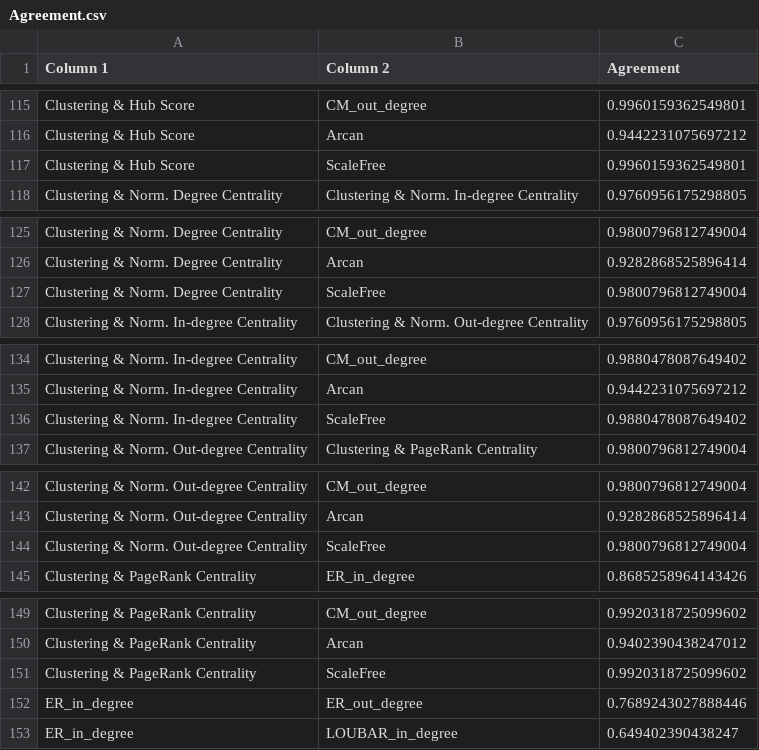
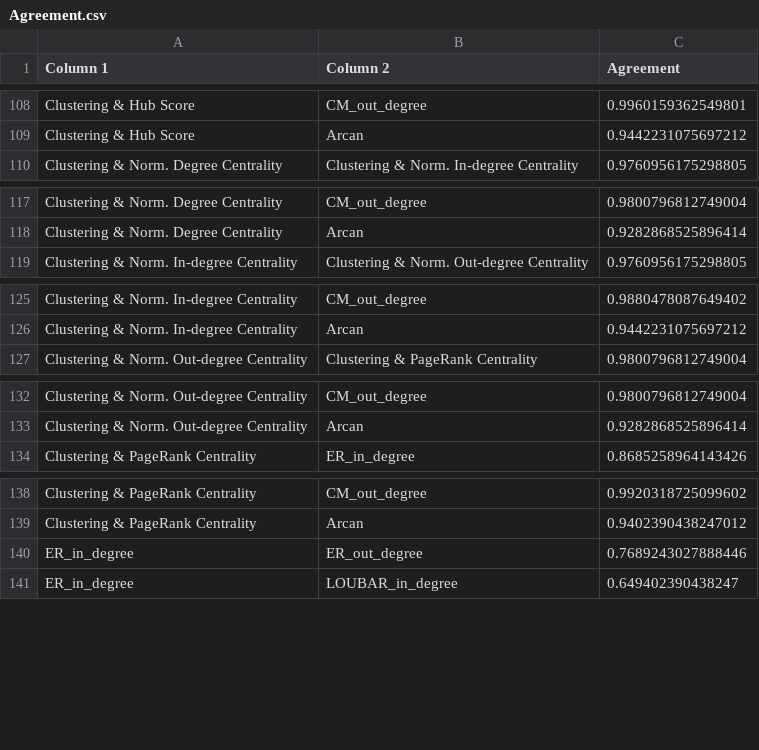
Before and after one commit to M3SOulu/SOSE2025_LeveragingNetworkMethodsForHublikeMicroserviceDetection, a CSV file: Results/Agreement.csv, drawn as a sheet; only a part is shown, gaps mark what is left out; the diff covers the shown part only.

```diff
--- a/Results/Agreement.csv
+++ b/Results/Agreement.csv
@@ -116,3 +109,2 @@ Clustering & Hub Score,CM_out_degree,0.9960159362549801
 Clustering & Hub Score,Arcan,0.9442231075697212
-Clustering & Hub Score,ScaleFree,0.9960159362549801
 Clustering & Norm. Degree Centrality,Clustering & Norm. In-degree Centrality,0.9760956175298805
@@ -126,3 +118,2 @@ Clustering & Norm. Degree Centrality,CM_out_degree,0.9800796812749004
 Clustering & Norm. Degree Centrality,Arcan,0.9282868525896414
-Clustering & Norm. Degree Centrality,ScaleFree,0.9800796812749004
 Clustering & Norm. In-degree Centrality,Clustering & Norm. Out-degree Centrality,0.9760956175298805
@@ -135,3 +126,2 @@ Clustering & Norm. In-degree Centrality,CM_out_degree,0.9880478087649402
 Clustering & Norm. In-degree Centrality,Arcan,0.9442231075697212
-Clustering & Norm. In-degree Centrality,ScaleFree,0.9880478087649402
 Clustering & Norm. Out-degree Centrality,Clustering & PageRank Centrality,0.9800796812749004
@@ -143,3 +133,2 @@ Clustering & Norm. Out-degree Centrality,CM_out_degree,0.9800796812749004
 Clustering & Norm. Out-degree Centrality,Arcan,0.9282868525896414
-Clustering & Norm. Out-degree Centrality,ScaleFree,0.9800796812749004
 Clustering & PageRank Centrality,ER_in_degree,0.8685258964143426
@@ -150,3 +139,2 @@ Clustering & PageRank Centrality,CM_out_degree,0.9920318725099602
 Clustering & PageRank Centrality,Arcan,0.9402390438247012
-Clustering & PageRank Centrality,ScaleFree,0.9920318725099602
 ER_in_degree,ER_out_degree,0.7689243027888446
```
Also changed, not shown: 13 removed rows elsewhere in this file, Results/HubTable.csv, 2 other files.
